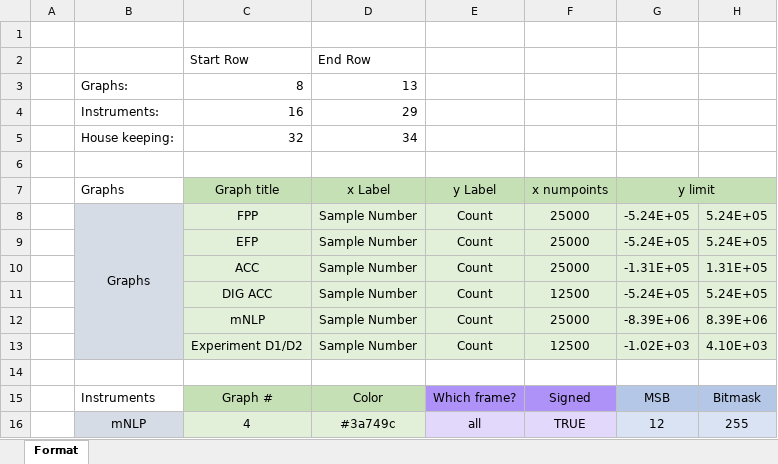
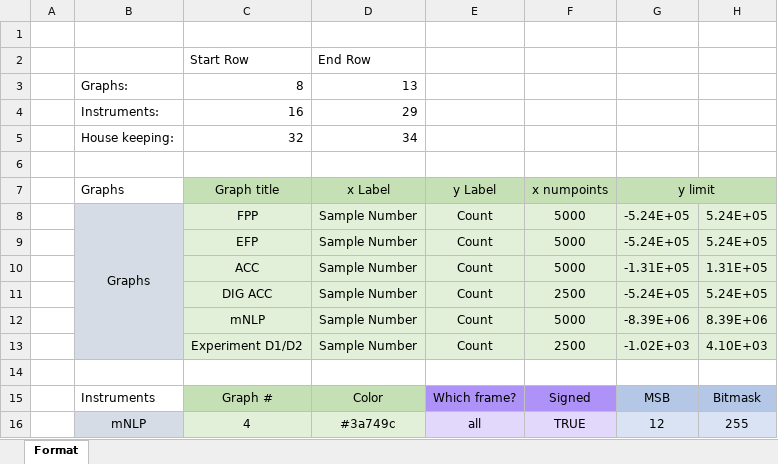
Before and after one commit to yashjain128/vortex_parser, an Excel workbook: lib/Vortex128.xlsx, sheet Format, drawn as a sheet; only a part is shown; values as stored, in another font and other column widths than the file's, no borders; the diff names each change by its address in the sheet, - before the commit and + after, or states it on an @@ line.

```diff
--- a/lib/Vortex128.xlsx (sheet Format)
+++ b/lib/Vortex128.xlsx (sheet Format)
-F8:F10: 25000
+F8:F10: 5000
-F11: 12500
+F11: 2500
-F12: 25000
+F12: 5000
-F13: 12500
+F13: 2500
```
Also changed, not shown: 4 other files.
